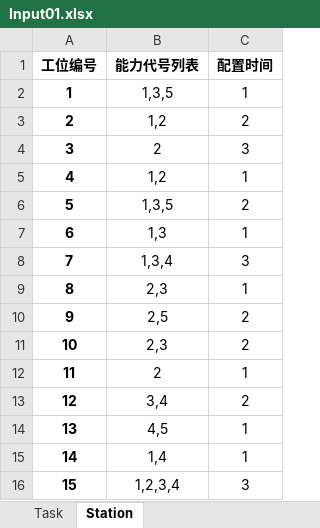
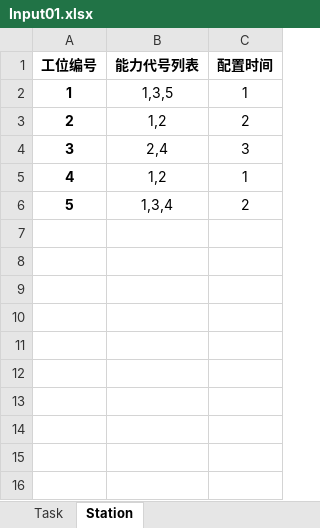
Before and after one commit to AboutDaxin/GPHH-Matrix-Shop, an Excel workbook: Input01.xlsx, sheet Station, drawn as a sheet; values as stored, in another font and other column widths than the file's, no borders; the diff names each change by its address in the sheet, - before the commit and + after, or states it on an @@ line.

```diff
--- a/Input01.xlsx (sheet Station)
+++ b/Input01.xlsx (sheet Station)
-B4 (能力代号列表): 2
+B4 (能力代号列表): 2,4
-B6 (能力代号列表): 1,3,5
+B6 (能力代号列表): 1,3,4
-row 7: 6 | 1,3 | 1
-row 8: 7 | 1,3,4 | 3
-row 9: 8 | 2,3 | 1
-row 10: 9 | 2,5 | 2
-row 11: 10 | 2,3 | 2
-row 12: 11 | 2 | 1
-row 13: 12 | 3,4 | 2
-row 14: 13 | 4,5 | 1
-row 15: 14 | 1,4 | 1
-row 16: 15 | 1,2,3,4 | 3
```
Also changed, not shown: sheet Task, 2 other files.
